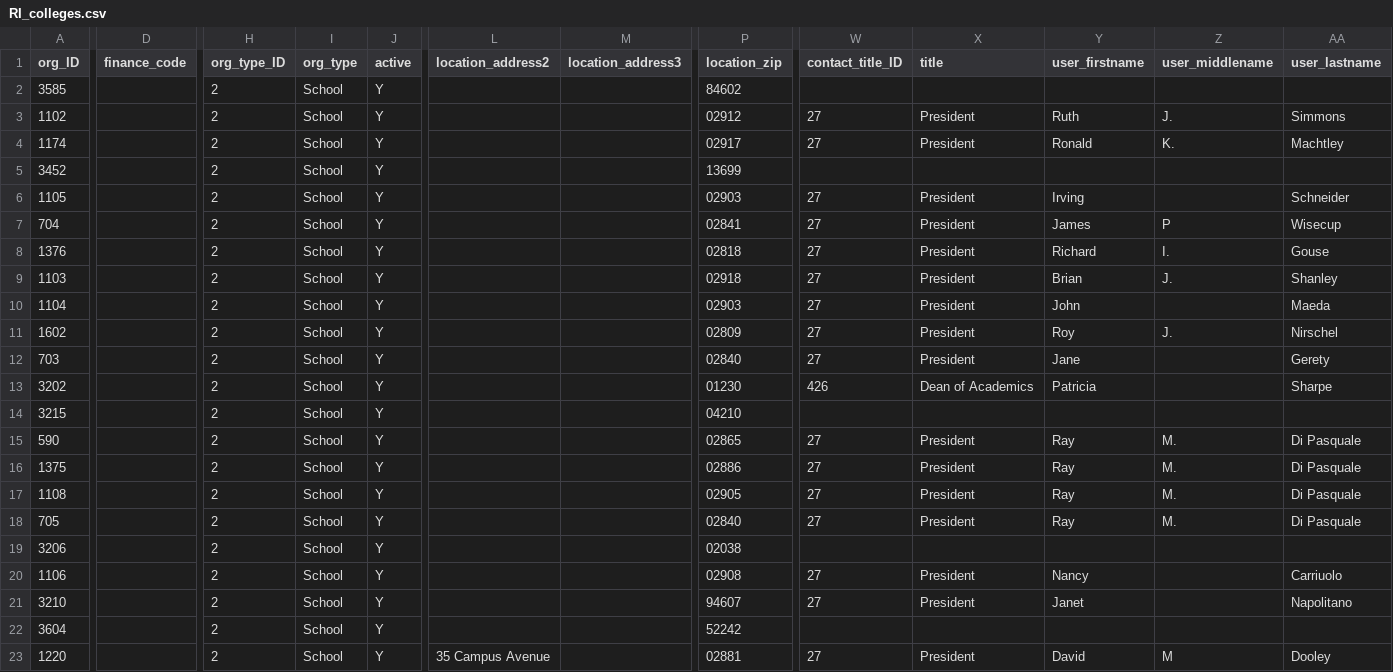
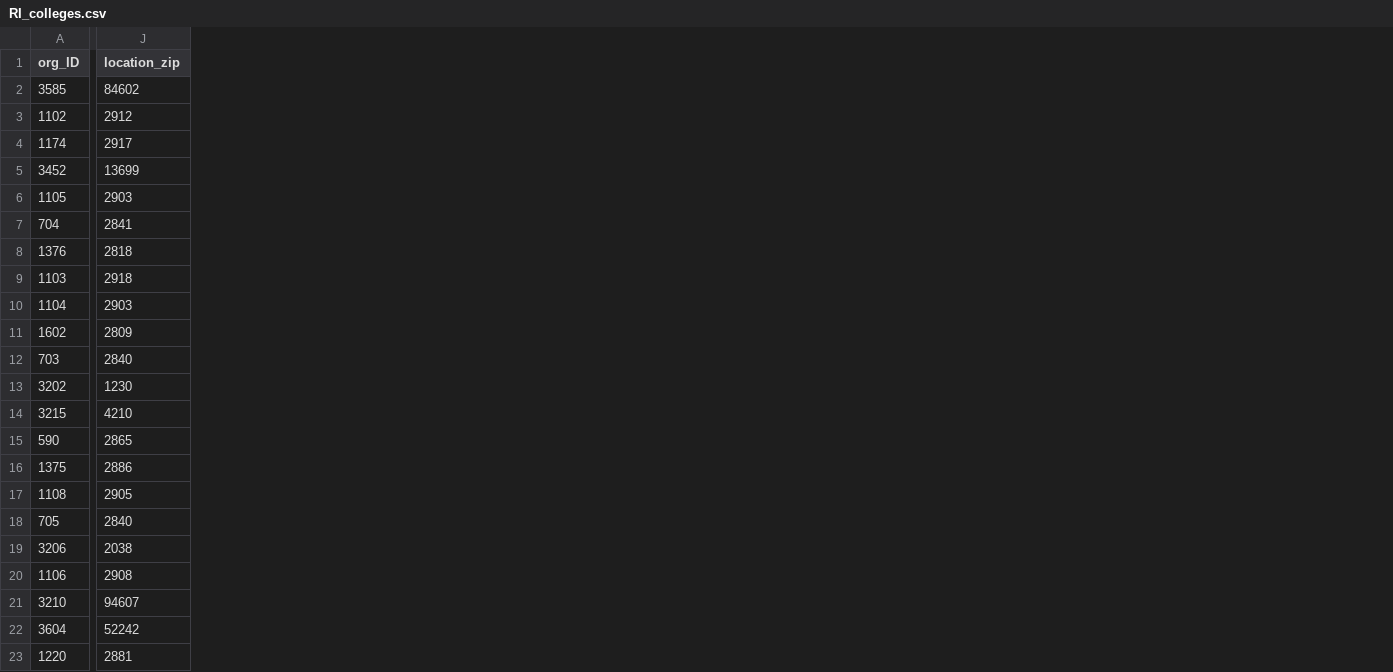
Before and after one commit to Brown-University-Library/geodata_geocoding, a CSV file: RI_colleges.csv, drawn as a sheet; only a part is shown, gaps mark what is left out; removed rows and columns are numbered as before the commit, all else as after; the diff covers the shown part only; the diff names each change by its address in the sheet, - before the commit and + after, or states it on an @@ line.

```diff
--- a/RI_colleges.csv
+++ b/RI_colleges.csv
-column D (finance_code), empty
-column H (org_type_ID), rows 2-23: all 2
-column I (org_type), rows 2-23: all School
-column J (active), rows 2-23: all Y
-column L (location_address2), row 23: 35 Campus Avenue
-column M (location_address3), empty
-column W (contact_title_ID), rows 3-23: 27 | 27 |  | 27 | 27 | 27 | 27 | 27 | 27 | 27 | 426 |  | 27 | 27 | 27 | 27 |  | 27 | 27 |  | 27
-column X (title), rows 3-23: President | President |  | President | President | President | President | President | President | President | Dean of Academics |  | President | President | President | President |  | President | President |  | President
-column Y (user_firstname), rows 3-23: Ruth | Ronald |  | Irving | James | Richard | Brian | John | Roy | Jane | Patricia |  | Ray | Ray | Ray | Ray |  | Nancy | Janet |  | David
-column Z (user_middlename), rows 3-23: J. | K. |  |  | P | I. | J. |  | J. |  |  |  | M. | M. | M. | M. |  |  |  |  | M
-column AA (user_lastname), rows 3-23: Simmons | Machtley |  | Schneider | Wisecup | Gouse | Shanley | Maeda | Nirschel | Gerety | Sharpe |  | Di Pasquale | Di Pasquale | Di Pasquale | Di Pasquale |  | Carriuolo | Napolitano |  | Dooley
-J3 (location_zip): 02912
+J3 (location_zip): 2912
-J4 (location_zip): 02917
+J4 (location_zip): 2917
-J6 (location_zip): 02903
+J6 (location_zip): 2903
-J7 (location_zip): 02841
+J7 (location_zip): 2841
-J8 (location_zip): 02818
+J8 (location_zip): 2818
-J9 (location_zip): 02918
+J9 (location_zip): 2918
-J10 (location_zip): 02903
+J10 (location_zip): 2903
-J11 (location_zip): 02809
+J11 (location_zip): 2809
-J12 (location_zip): 02840
+J12 (location_zip): 2840
-J13 (location_zip): 01230
+J13 (location_zip): 1230
-J14 (location_zip): 04210
+J14 (location_zip): 4210
-J15 (location_zip): 02865
+J15 (location_zip): 2865
-J16 (location_zip): 02886
+J16 (location_zip): 2886
-J17 (location_zip): 02905
+J17 (location_zip): 2905
-J18 (location_zip): 02840
+J18 (location_zip): 2840
-J19 (location_zip): 02038
+J19 (location_zip): 2038
-J20 (location_zip): 02908
+J20 (location_zip): 2908
-J23 (location_zip): 02881
+J23 (location_zip): 2881
```
Also changed, not shown: 12 removed columns and 1 edited cell elsewhere in this file, 6 other files.
